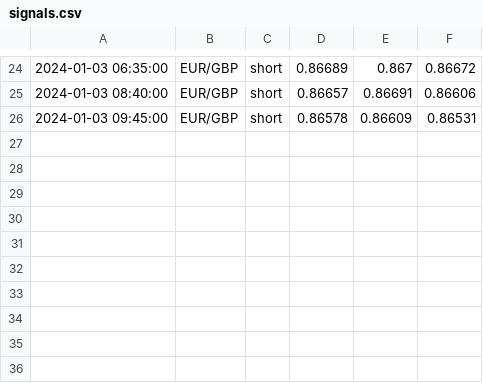
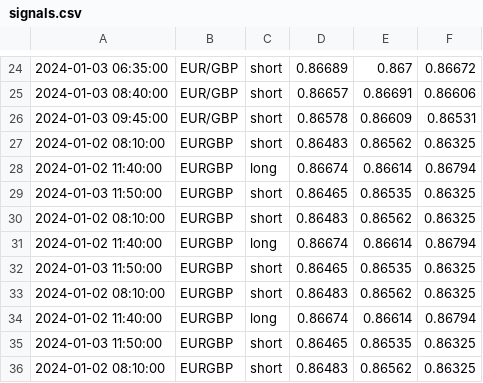
Before and after one commit to diolen/trading-system, a CSV file: signals.csv, drawn as a sheet; only a part is shown, gaps mark what is left out; the diff names each change by its address in the sheet, - before the commit and + after, or states it on an @@ line.

```diff
--- a/signals.csv
+++ b/signals.csv
+row 27: 2024-01-02 08:10:00 | EURGBP | short | 0.86483 | 0.86562 | 0.86325
+row 28: 2024-01-02 11:40:00 | EURGBP | long | 0.86674 | 0.86614 | 0.86794
+row 29: 2024-01-03 11:50:00 | EURGBP | short | 0.86465 | 0.86535 | 0.86325
+row 30: 2024-01-02 08:10:00 | EURGBP | short | 0.86483 | 0.86562 | 0.86325
+row 31: 2024-01-02 11:40:00 | EURGBP | long | 0.86674 | 0.86614 | 0.86794
+row 32: 2024-01-03 11:50:00 | EURGBP | short | 0.86465 | 0.86535 | 0.86325
+row 33: 2024-01-02 08:10:00 | EURGBP | short | 0.86483 | 0.86562 | 0.86325
+row 34: 2024-01-02 11:40:00 | EURGBP | long | 0.86674 | 0.86614 | 0.86794
+row 35: 2024-01-03 11:50:00 | EURGBP | short | 0.86465 | 0.86535 | 0.86325
+row 36: 2024-01-02 08:10:00 | EURGBP | short | 0.86483 | 0.86562 | 0.86325
```
Also changed, not shown: 5 other files.
